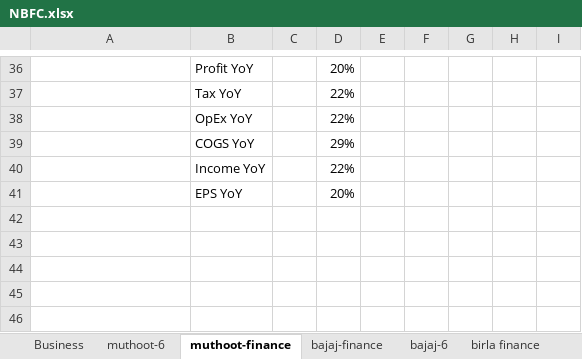
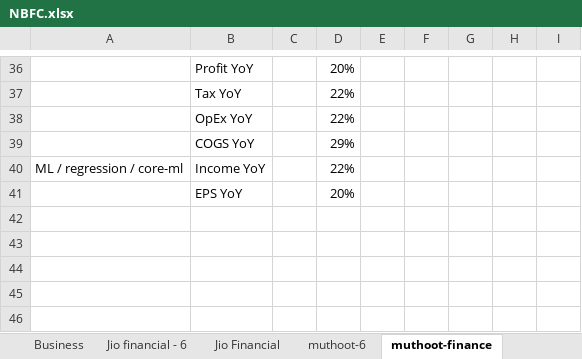
Before and after one commit to complete-dope/fin-models, an Excel workbook: sheets/NBFC.xlsx, sheet muthoot-finance, drawn as a sheet; only a part is shown, gaps mark what is left out; values as stored, in another font and other column widths than the file's, no borders; the diff names each change by its address in the sheet, - before the commit and + after, or states it on an @@ line.

```diff
--- a/sheets/NBFC.xlsx (sheet muthoot-finance)
+++ b/sheets/NBFC.xlsx (sheet muthoot-finance)
+sheet tab: Jio financial - 6
+sheet tab: Jio Financial
-A40: (empty)
+A40: ML / regression / core-ml
```
Also changed, not shown: sheet Business, sheets/bajaj-finance.xlsx, 4 other files.
